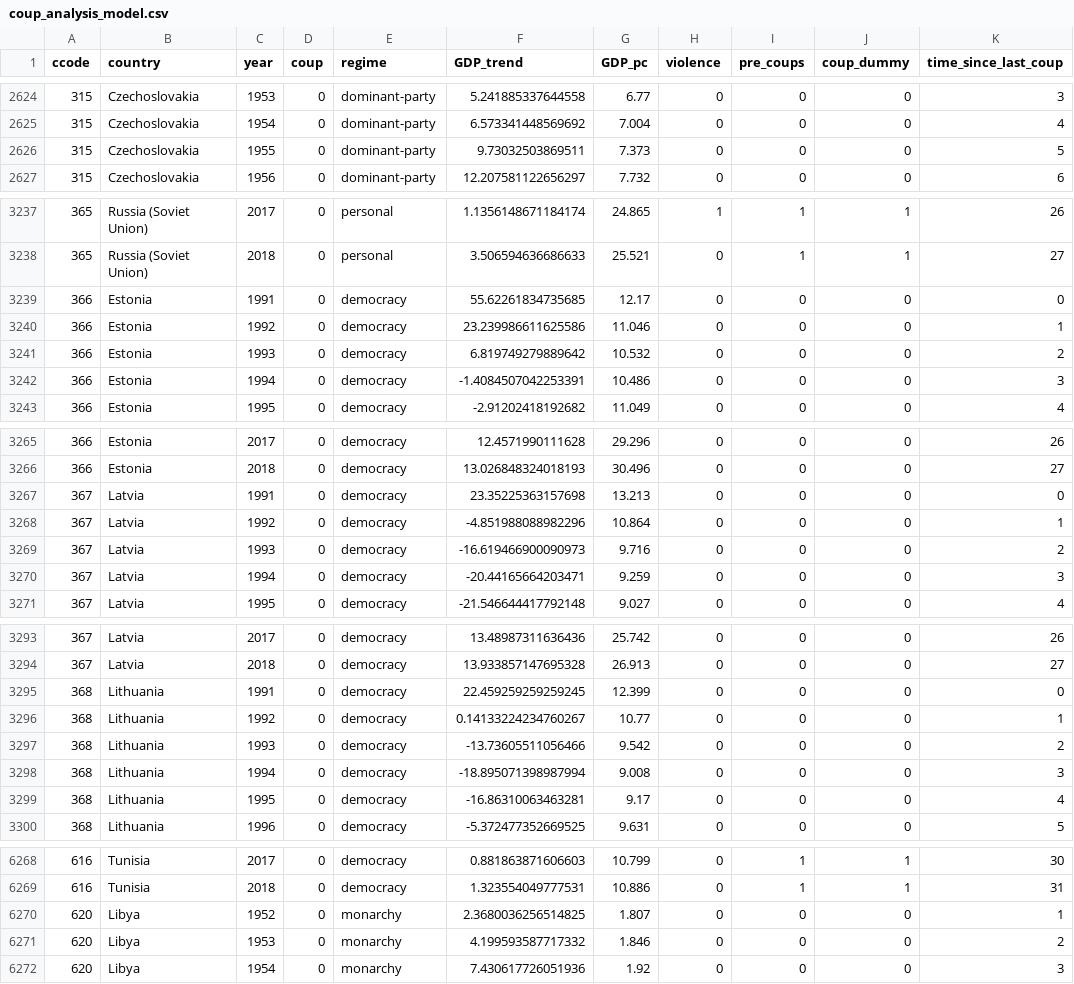
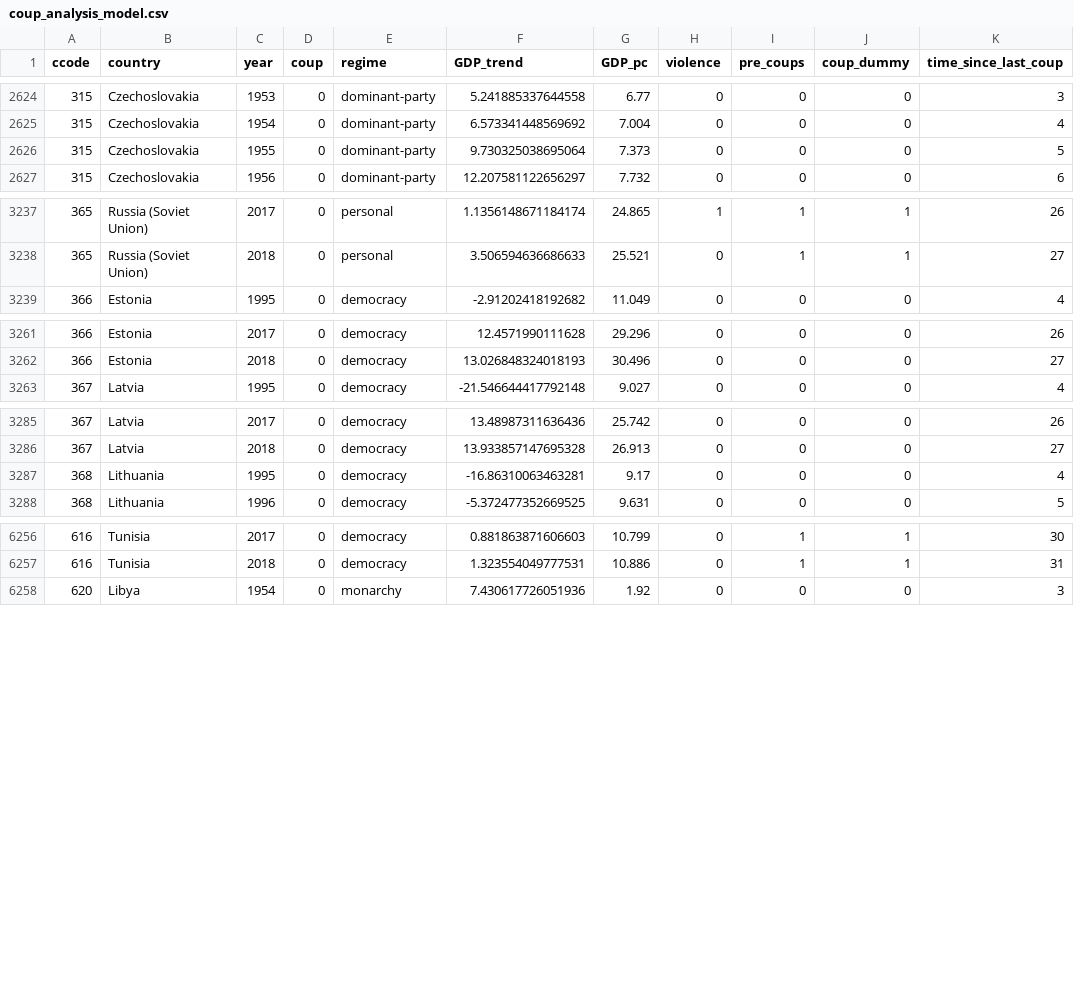
Before and after one commit to reddylee/Datasets, a CSV file: coup_analysis_model.csv, drawn as a sheet; only a part is shown, gaps mark what is left out.

```diff
--- a/coup_analysis_model.csv
+++ b/coup_analysis_model.csv
@@ -2625,3 +2625,3 @@ ccode,country,year,coup,regime,GDP_trend,GDP_pc,violence,pre_coups,coup_dummy,ti
 315,Czechoslovakia,1954,0,dominant-party,6.573341448569692,7.004,0,0,0,4
-315,Czechoslovakia,1955,0,dominant-party,9.73032503869511,7.373,0,0,0,5
+315,Czechoslovakia,1955,0,dominant-party,9.730325038695064,7.373,0,0,0,5
 315,Czechoslovakia,1956,0,dominant-party,12.207581122656297,7.732,0,0,0,6
@@ -3238,6 +3238,2 @@ ccode,country,year,coup,regime,GDP_trend,GDP_pc,violence,pre_coups,coup_dummy,ti
 365,Russia (Soviet Union),2018,0,personal,3.506594636686633,25.521,0,1,1,27
-366,Estonia,1991,0,democracy,55.62261834735685,12.17,0,0,0,0
-366,Estonia,1992,0,democracy,23.239986611625586,11.046,0,0,0,1
-366,Estonia,1993,0,democracy,6.819749279889642,10.532,0,0,0,2
-366,Estonia,1994,0,democracy,-1.4084507042253391,10.486,0,0,0,3
 366,Estonia,1995,0,democracy,-2.91202418192682,11.049,0,0,0,4
@@ -3266,6 +3262,2 @@ ccode,country,year,coup,regime,GDP_trend,GDP_pc,violence,pre_coups,coup_dummy,ti
 366,Estonia,2018,0,democracy,13.026848324018193,30.496,0,0,0,27
-367,Latvia,1991,0,democracy,23.35225363157698,13.213,0,0,0,0
-367,Latvia,1992,0,democracy,-4.851988088982296,10.864,0,0,0,1
-367,Latvia,1993,0,democracy,-16.619466900090973,9.716,0,0,0,2
-367,Latvia,1994,0,democracy,-20.44165664203471,9.259,0,0,0,3
 367,Latvia,1995,0,democracy,-21.546644417792148,9.027,0,0,0,4
@@ -3294,6 +3286,2 @@ ccode,country,year,coup,regime,GDP_trend,GDP_pc,violence,pre_coups,coup_dummy,ti
 367,Latvia,2018,0,democracy,13.933857147695328,26.913,0,0,0,27
-368,Lithuania,1991,0,democracy,22.459259259259245,12.399,0,0,0,0
-368,Lithuania,1992,0,democracy,0.14133224234760267,10.77,0,0,0,1
-368,Lithuania,1993,0,democracy,-13.73605511056466,9.542,0,0,0,2
-368,Lithuania,1994,0,democracy,-18.895071398987994,9.008,0,0,0,3
 368,Lithuania,1995,0,democracy,-16.86310063463281,9.17,0,0,0,4
@@ -6269,4 +6257,2 @@ ccode,country,year,coup,regime,GDP_trend,GDP_pc,violence,pre_coups,coup_dummy,ti
 616,Tunisia,2018,0,democracy,1.323554049777531,10.886,0,1,1,31
-620,Libya,1952,0,monarchy,2.3680036256514825,1.807,0,0,0,1
-620,Libya,1953,0,monarchy,4.199593587717332,1.846,0,0,0,2
 620,Libya,1954,0,monarchy,7.430617726051936,1.92,0,0,0,3
```
Also changed, not shown: archigos_clean.csv, plad_processed.csv, 7 other files.
